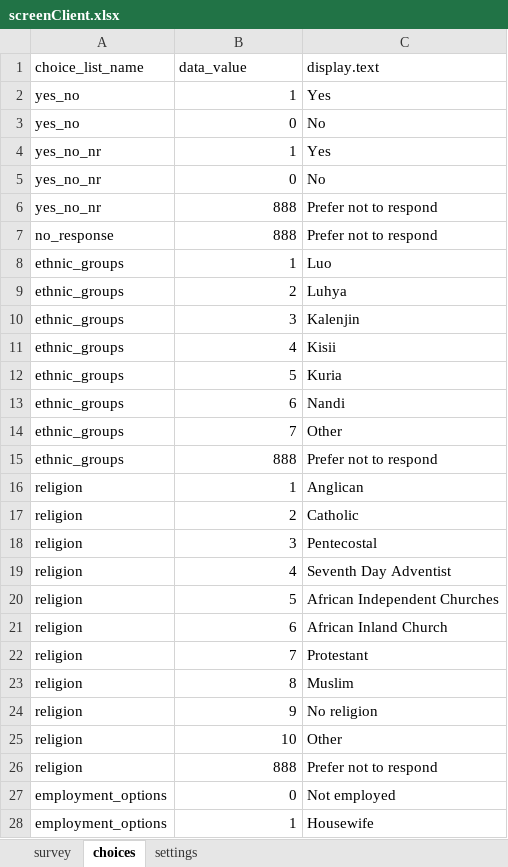
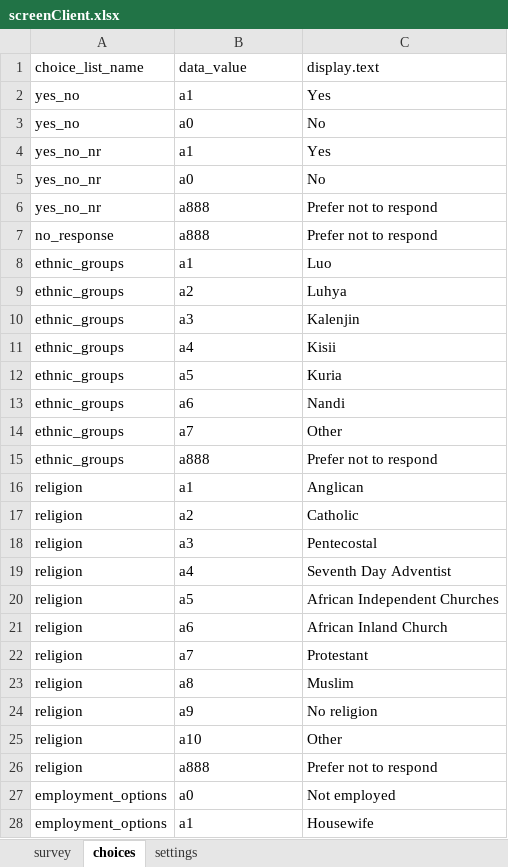
Before and after one commit to odk-x/app-designer, an Excel workbook: app/tables/femaleClients/forms/screenClient/screenClient.xlsx, sheet choices, drawn as a sheet; only a part is shown; values as stored, in another font and other column widths than the file's, no borders; the diff covers the shown part only; the diff names each change by its address in the sheet, - before the commit and + after, or states it on an @@ line.

```diff
--- a/app/tables/femaleClients/forms/screenClient/screenClient.xlsx (sheet choices)
+++ b/app/tables/femaleClients/forms/screenClient/screenClient.xlsx (sheet choices)
-B2 (data_value): 1
+B2 (data_value): a1
-B3 (data_value): 0
+B3 (data_value): a0
-B4 (data_value): 1
+B4 (data_value): a1
-B5 (data_value): 0
+B5 (data_value): a0
-B6:B7 (data_value): 888
+B6:B7 (data_value): a888
-B8 (data_value): 1
+B8 (data_value): a1
-B9 (data_value): 2
+B9 (data_value): a2
-B10 (data_value): 3
+B10 (data_value): a3
-B11 (data_value): 4
+B11 (data_value): a4
-B12 (data_value): 5
+B12 (data_value): a5
-B13 (data_value): 6
+B13 (data_value): a6
-B14 (data_value): 7
+B14 (data_value): a7
-B14:B15 alignment: right
+B14:B15 alignment: left
-B15 (data_value): 888
+B15 (data_value): a888
-B16 (data_value): 1
+B16 (data_value): a1
-B17 (data_value): 2
+B17 (data_value): a2
-B18 (data_value): 3
+B18 (data_value): a3
-B19 (data_value): 4
+B19 (data_value): a4
-B20 (data_value): 5
+B20 (data_value): a5
-B21 (data_value): 6
+B21 (data_value): a6
-B22 (data_value): 7
+B22 (data_value): a7
-B23 (data_value): 8
+B23 (data_value): a8
-B24 (data_value): 9
+B24 (data_value): a9
-B25 (data_value): 10
+B25 (data_value): a10
-B26 (data_value): 888
+B26 (data_value): a888
-B27 (data_value): 0
+B27 (data_value): a0
-B28 (data_value): 1
+B28 (data_value): a1
```
Also changed, not shown: 50 edited cells elsewhere in this sheet, app/tables/femaleClients/forms/client6Month/client6Month.xlsx, app/tables/femaleClients/forms/client6Week/client6Week.xlsx, 11 other files.
